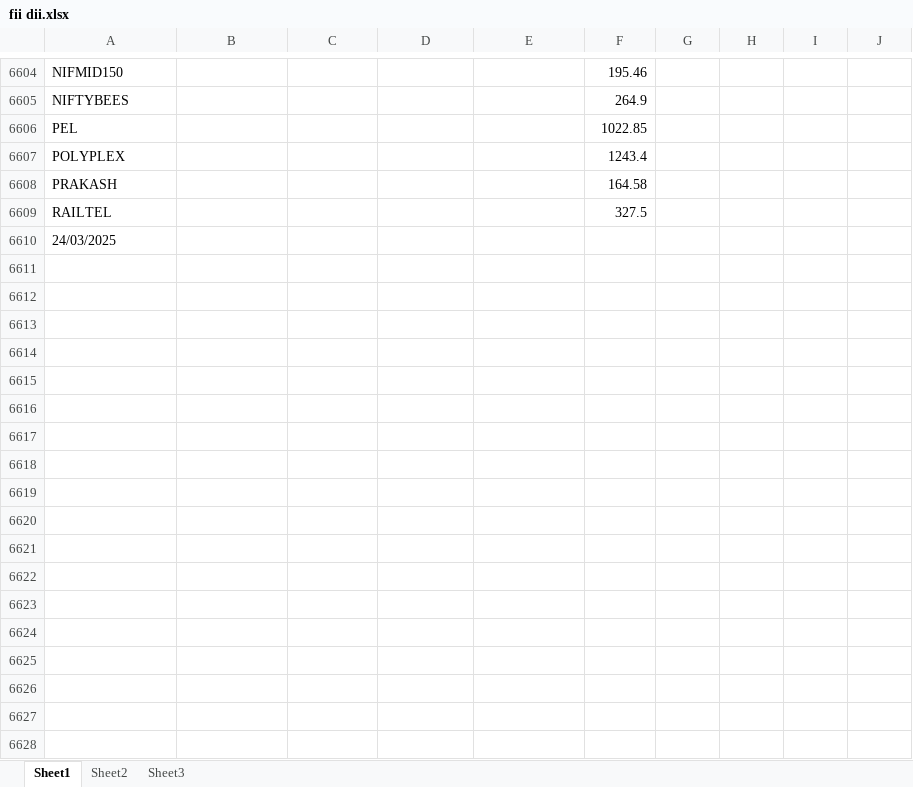
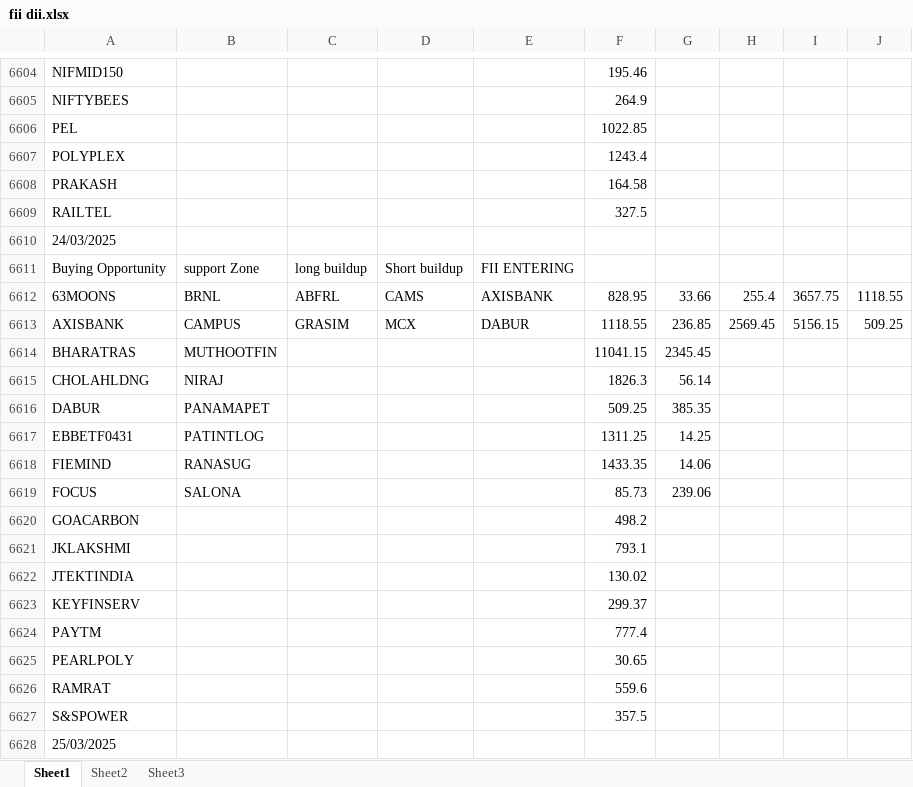
Before and after one commit to amirathor/Story, an Excel workbook: fii dii.xlsx, sheet Sheet1, drawn as a sheet; only a part is shown, gaps mark what is left out; values as stored, in another font and other column widths than the file's, no borders; the diff names each change by its address in the sheet, - before the commit and + after, or states it on an @@ line.

```diff
--- a/fii dii.xlsx (sheet Sheet1)
+++ b/fii dii.xlsx (sheet Sheet1)
+row 6611: Buying Opportunity | support Zone | long buildup | Short buildup | FII ENTERING
+row 6612: 63MOONS | BRNL | ABFRL | CAMS | AXISBANK | 828.95 | 33.66 | 255.4 | 3657.75 | 1118.55
+row 6613: AXISBANK | CAMPUS | GRASIM | MCX | DABUR | 1118.55 | 236.85 | 2569.45 | 5156.15 | 509.25
+row 6614: BHARATRAS | MUTHOOTFIN |  |  |  | 11041.15 | 2345.45
+row 6615: CHOLAHLDNG | NIRAJ |  |  |  | 1826.3 | 56.14
+row 6616: DABUR | PANAMAPET |  |  |  | 509.25 | 385.35
+row 6617: EBBETF0431 | PATINTLOG |  |  |  | 1311.25 | 14.25
+row 6618: FIEMIND | RANASUG |  |  |  | 1433.35 | 14.06
+row 6619: FOCUS | SALONA |  |  |  | 85.73 | 239.06
+row 6620: GOACARBON |  |  |  |  | 498.2
+row 6621: JKLAKSHMI |  |  |  |  | 793.1
+row 6622: JTEKTINDIA |  |  |  |  | 130.02
+row 6623: KEYFINSERV |  |  |  |  | 299.37
+row 6624: PAYTM |  |  |  |  | 777.4
+row 6625: PEARLPOLY |  |  |  |  | 30.65
+row 6626: RAMRAT |  |  |  |  | 559.6
+row 6627: S&SPOWER |  |  |  |  | 357.5
+row 6628: 25/03/2025
```
Also changed, not shown: fidi.xlsx, 2 other files.
